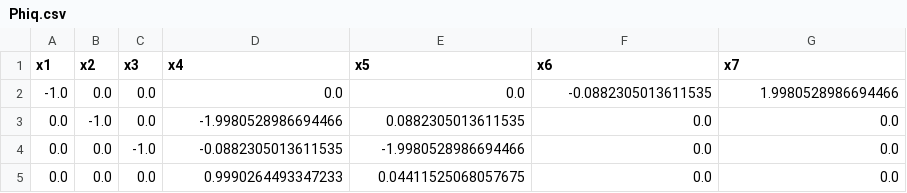
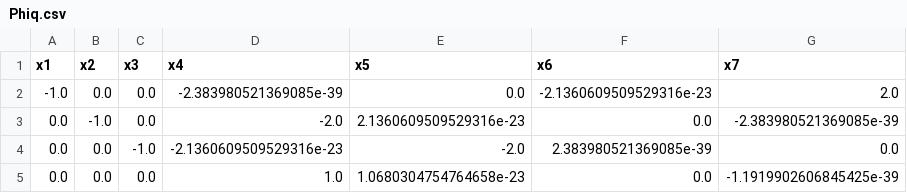
Before and after one commit to lovcavil/MBD.jl, a CSV file: Phiq.csv, drawn as a sheet.

Commit message:
modified:   MBD.jl/src/AppData_II7.jl 	modified:   MBD.jl/src/entry_DAE_II7_solver.jl 	new file:   MBD.jl/src/solver/ExplicitIndex1Form.jl 	renamed:    MBD.jl/src/Index1Form.jl -> MBD.jl/src/solver/ImplicitIndex1Form.jl 	new file:   MBD.jl/src/solver/ImplicitIndex3Form.jl 	new file:   MBD.jl/src/solver/base.jl 	new file:   MBD.jl/src/solver/example.jl 	new file:   MBD.jl/src/solver/solver.jl 	modified:   MBD.jl/test/dae_mod/test_dedae_mod2.jl 	new file:   MBD.jl/test/dae_mod/test_deode.jl 	new file:   MBD.jl/test/dra.py 	modified:   MBD.jl/test/test_de.jl 	modified:   Phiq.csv 	modified:   jl_solver.csv 	new file:   notebook.jl 	modified:   trans/ppkg.jl

```diff
--- a/Phiq.csv
+++ b/Phiq.csv
@@ -1,5 +1,5 @@
 x1,x2,x3,x4,x5,x6,x7
--1.0,0.0,0.0,0.0,0.0,-0.0882305013611535,1.9980528986694466
-0.0,-1.0,0.0,-1.9980528986694466,0.0882305013611535,0.0,0.0
-0.0,0.0,-1.0,-0.0882305013611535,-1.9980528986694466,0.0,0.0
-0.0,0.0,0.0,0.9990264493347233,0.04411525068057675,0.0,0.0
+-1.0,0.0,0.0,-2.383980521369085e-39,0.0,-2.1360609509529316e-23,2.0
+0.0,-1.0,0.0,-2.0,2.1360609509529316e-23,0.0,-2.383980521369085e-39
+0.0,0.0,-1.0,-2.1360609509529316e-23,-2.0,2.383980521369085e-39,0.0
+0.0,0.0,0.0,1.0,1.0680304754764658e-23,0.0,-1.1919902606845425e-39
```
Also changed, not shown: 15 other files.
